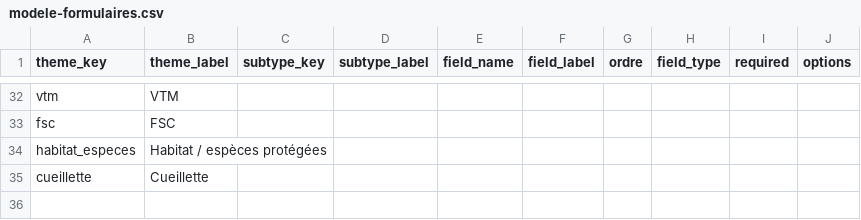
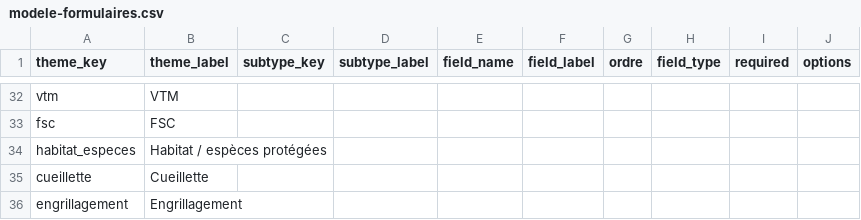
Before and after one commit to jpgofbdev/geosd, a CSV file: modele-formulaires.csv, drawn as a sheet; only a part is shown, gaps mark what is left out.

```diff
--- a/modele-formulaires.csv
+++ b/modele-formulaires.csv
@@ -35 +35,2 @@ habitat_especes;Habitat / espèces protégées;;;;;;;;
 cueillette;Cueillette;;;;;;;;
+engrillagement;Engrillagement;;;;;;;;
```
Also changed, not shown: 1 other file.
